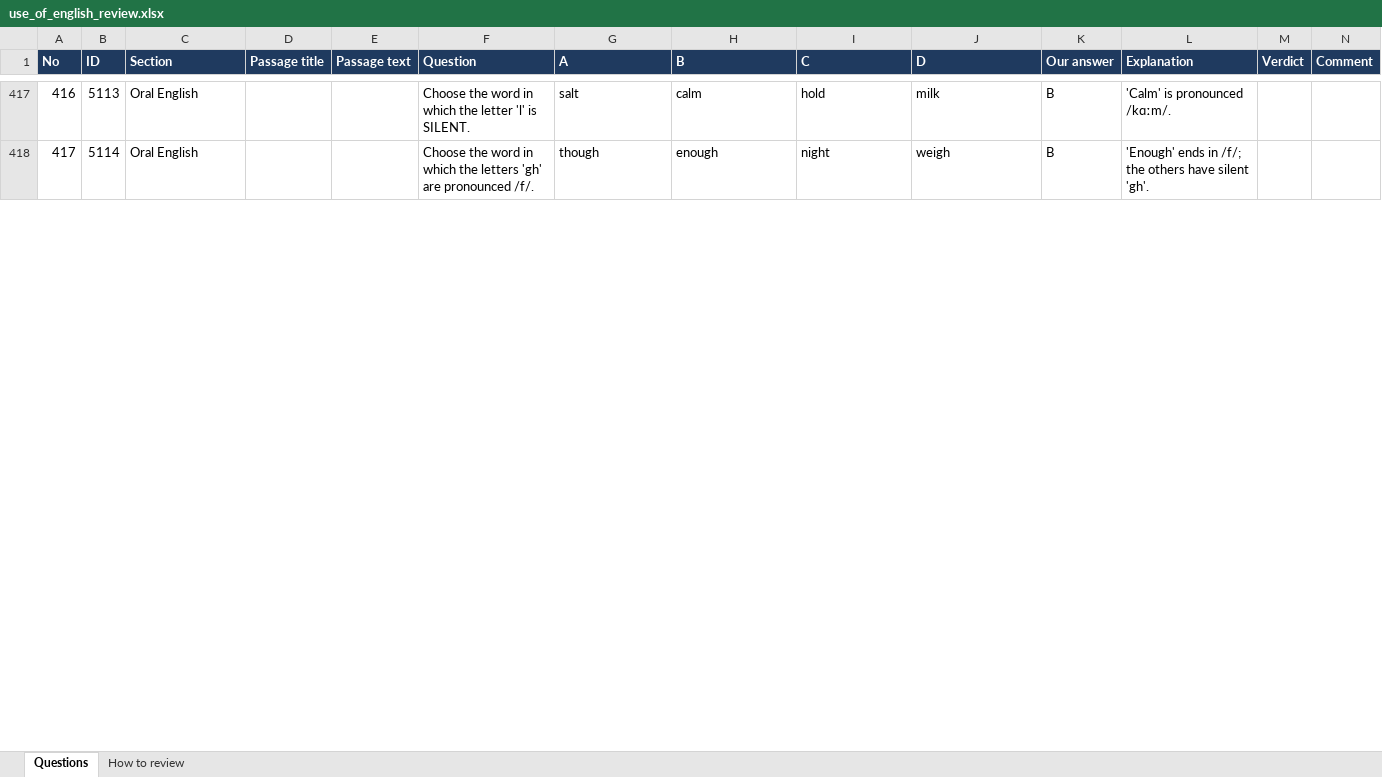
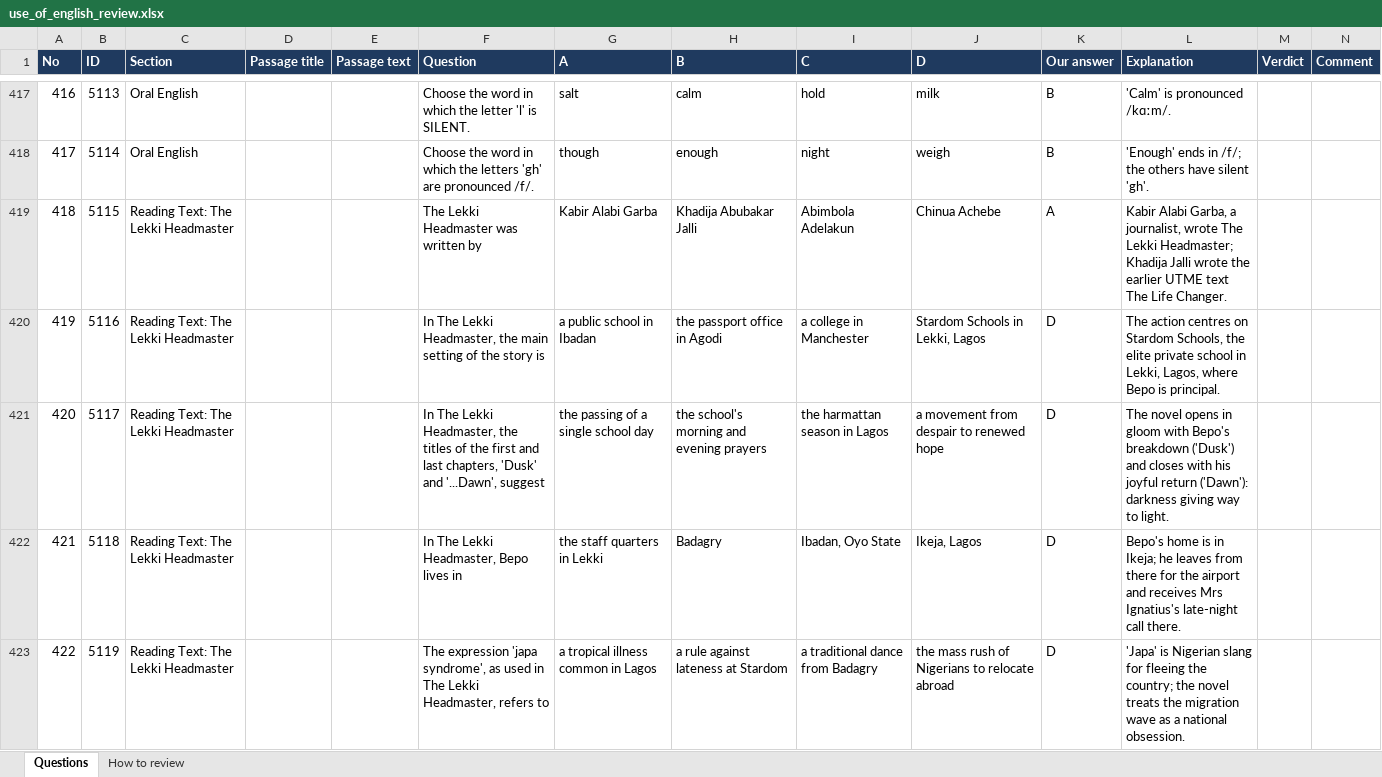
Before and after one commit to Aduagba90/cbt_app, an Excel workbook: docs/review/use_of_english_review.xlsx, sheet Questions, drawn as a sheet; only a part is shown, gaps mark what is left out; values as stored, in another font and other column widths than the file's, no borders; the diff covers the shown part only; the diff names each change by its address in the sheet, - before the commit and + after, or states it on an @@ line.

Commit message:
Use of English: recommended-novel section (The Lekki Headmaster, 115 q; 10 per mock after the passages), retire_topics support for future novels

```diff
--- a/docs/review/use_of_english_review.xlsx (sheet Questions)
+++ b/docs/review/use_of_english_review.xlsx (sheet Questions)
+row 419: 418 | 5115 | Reading Text: The Lekki Headmaster |  |  | The Lekki Headmaster was written by | Kabir Alabi Garba | Khadija Abubakar Jalli | Abimbola Adelakun | Chinua Achebe | A | Kabir Alabi Garba, a journalist, wrote The Lekki Headmaster; Khadija Jalli wrote the earlier UTME text The Life Changer.
+row 420: 419 | 5116 | Reading Text: The Lekki Headmaster |  |  | In The Lekki Headmaster, the main setting of the story is | a public school in Ibadan | the passport office in Agodi | a college in Manchester | Stardom Schools in Lekki, Lagos | D | The action centres on Stardom Schools, the elite private school in Lekki, Lagos, where Bepo is principal.
+row 421: 420 | 5117 | Reading Text: The Lekki Headmaster |  |  | In The Lekki Headmaster, the titles of the first and last chapters, 'Dusk' and '...Dawn', suggest | the passing of a single school day | the school's morning and evening prayers | the harmattan season in Lagos | a movement from despair to renewed hope | D | The novel opens in gloom with Bepo's breakdown ('Dusk') and closes with his joyful return ('Dawn'): darkness giving way to light.
+row 422: 421 | 5118 | Reading Text: The Lekki Headmaster |  |  | In The Lekki Headmaster, Bepo lives in | the staff quarters in Lekki | Badagry | Ibadan, Oyo State | Ikeja, Lagos | D | Bepo's home is in Ikeja; he leaves from there for the airport and receives Mrs Ignatius's late-night call there.
+row 423: 422 | 5119 | Reading Text: The Lekki Headmaster |  |  | The expression 'japa syndrome', as used in The Lekki Headmaster, refers to | a tropical illness common in Lagos | a rule against lateness at Stardom | a traditional dance from Badagry | the mass rush of Nigerians to relocate abroad | D | 'Japa' is Nigerian slang for fleeing the country; the novel treats the migration wave as a national obsession.
```
Also changed, not shown: 110 added rows and row numbers in column A elsewhere in this sheet, sheet How to review, 7 other files.
